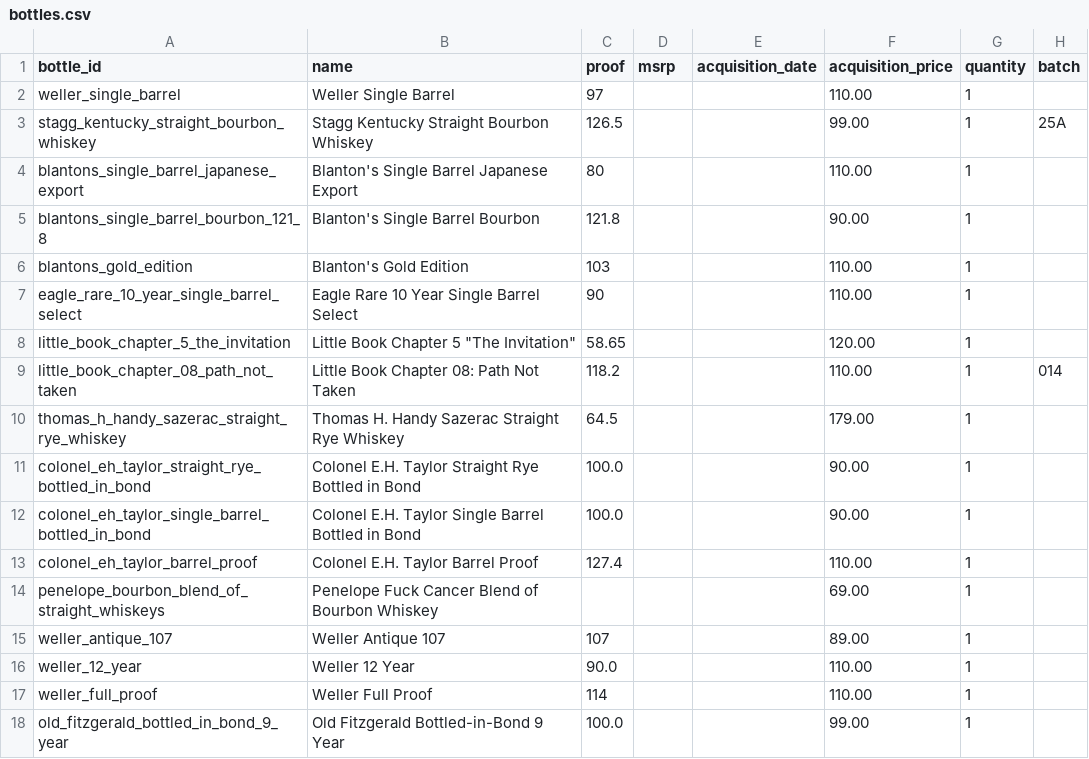
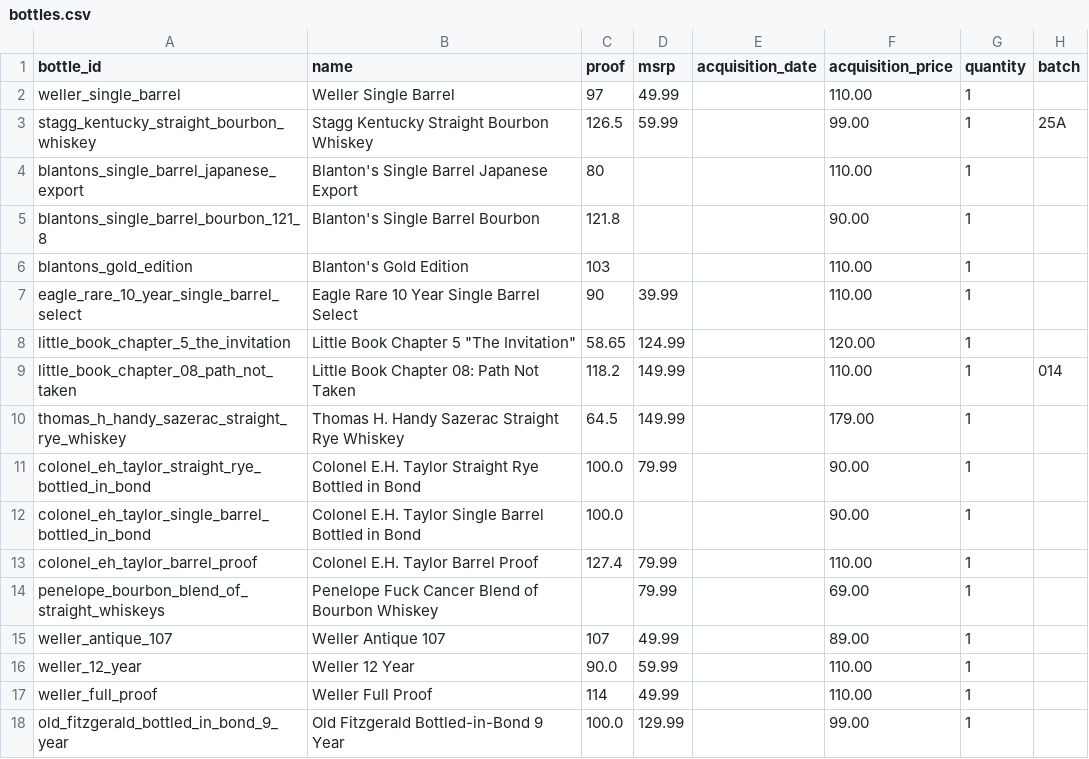
Before and after one commit to itsthetaylor/bourbon-hunter, a CSV file: data/bottles.csv, drawn as a sheet; only a part is shown; the diff names each change by its address in the sheet, - before the commit and + after, or states it on an @@ line.

Commit message:
Add MSRP for 13 bottles, display MSRP in Flask editor and dashboard

```diff
--- a/data/bottles.csv
+++ b/data/bottles.csv
-D2 (msrp): (empty)
+D2 (msrp): 49.99
-D3 (msrp): (empty)
+D3 (msrp): 59.99
-D7 (msrp): (empty)
+D7 (msrp): 39.99
-D8 (msrp): (empty)
+D8 (msrp): 124.99
-D9:D10 (msrp): (empty)
+D9:D10 (msrp): 149.99
-D11 (msrp): (empty)
+D11 (msrp): 79.99
-D13:D14 (msrp): (empty)
+D13:D14 (msrp): 79.99
-D15 (msrp): (empty)
+D15 (msrp): 49.99
-D16 (msrp): (empty)
+D16 (msrp): 59.99
-D17 (msrp): (empty)
+D17 (msrp): 49.99
-D18 (msrp): (empty)
+D18 (msrp): 129.99
```
Also changed, not shown: 2 other files.
